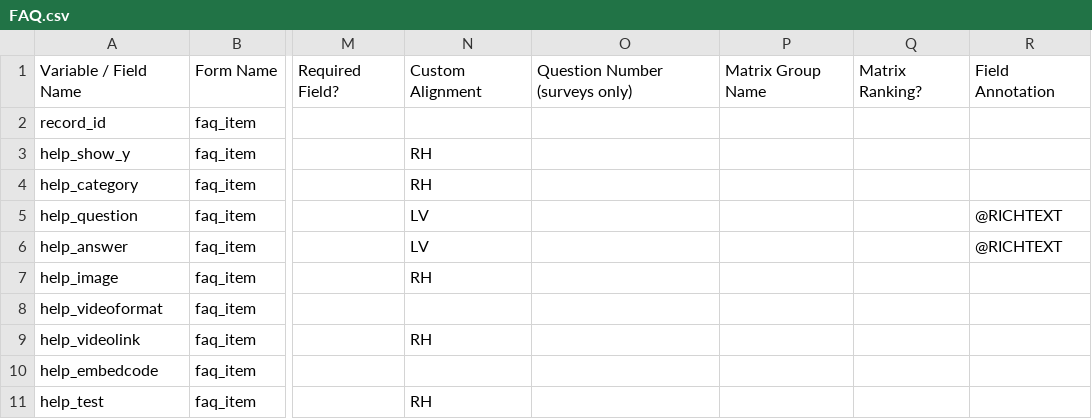
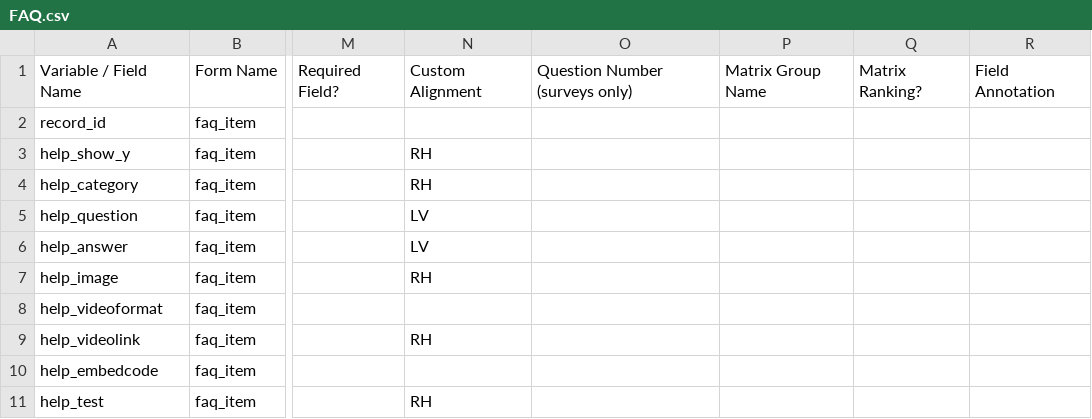
Before and after one commit to vanderbilt-redcap/harmonist-hub, a CSV file: csv/FAQ.csv, drawn as a sheet; only a part is shown, gaps mark what is left out; the diff names each change by its address in the sheet, - before the commit and + after, or states it on an @@ line.

```diff
--- a/csv/FAQ.csv
+++ b/csv/FAQ.csv
-R5:R6: @RICHTEXT
+R5:R6: (empty)
```
Also changed, not shown: csv/DATATOOLUPLOADSECURITY.csv, csv/HARMONIST.csv, 1 other file.
